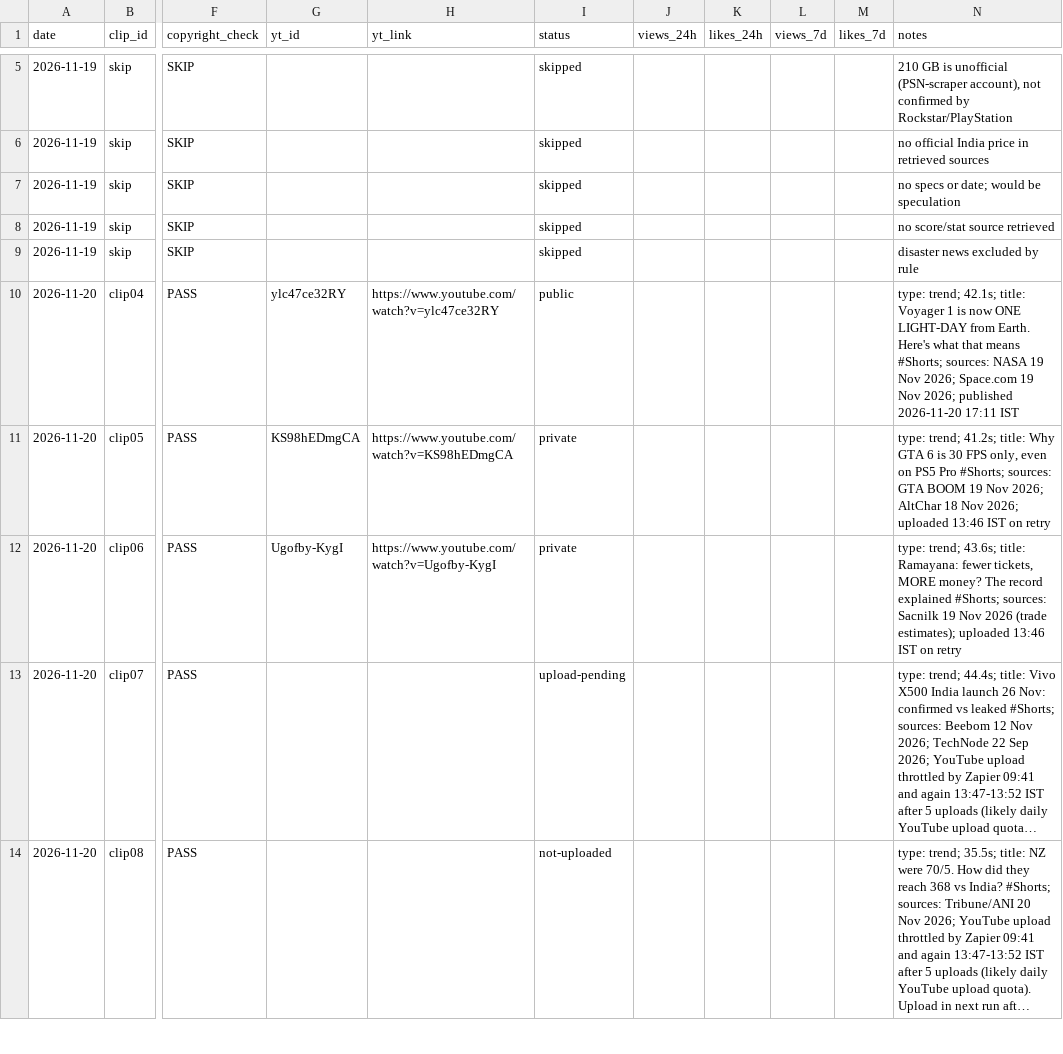
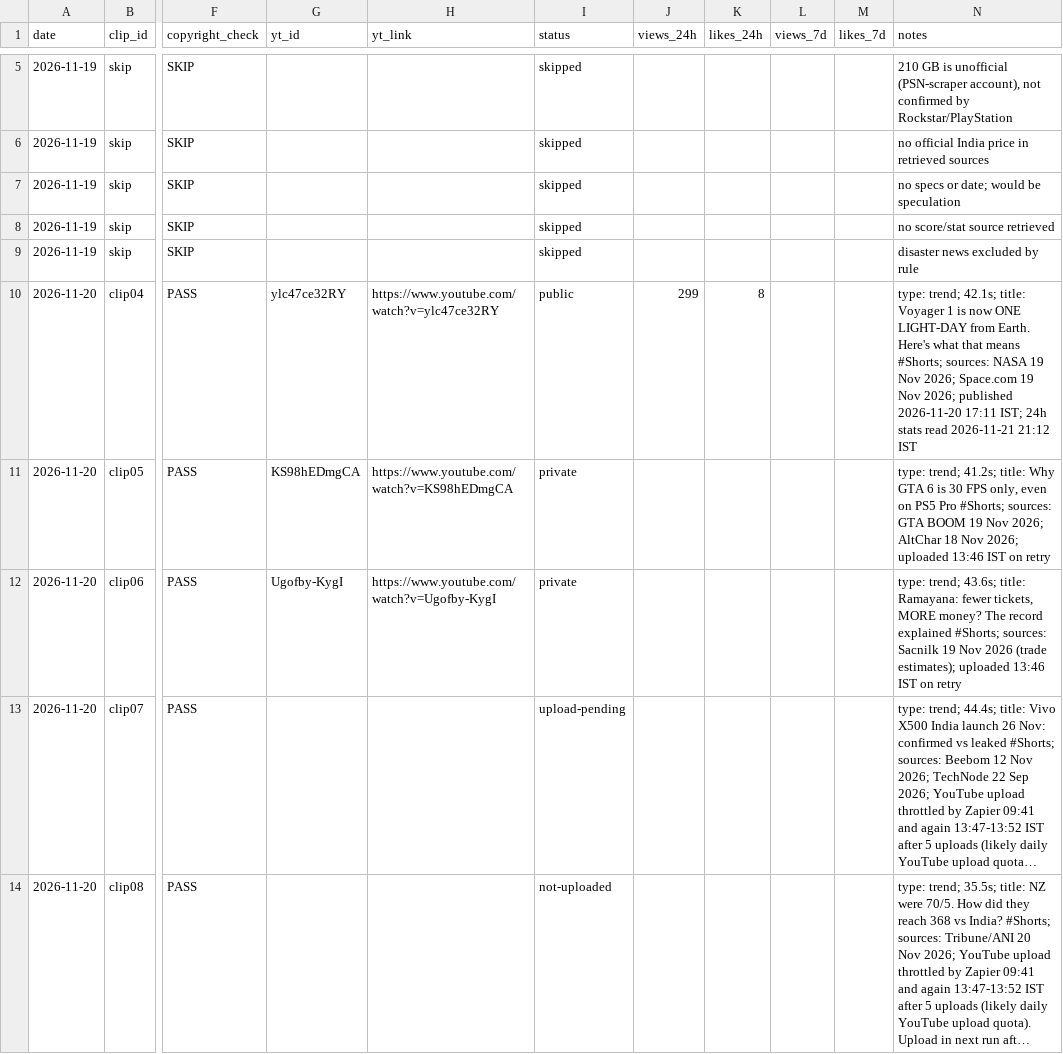
Before and after one commit to sartahkk06/viralclips-staging, a CSV file: log.csv, drawn as a sheet; only a part is shown, gaps mark what is left out; long unchanged cells end in …; the diff covers the shown part only; the diff names each change by its address in the sheet, - before the commit and + after, or states it on an @@ line.

```diff
--- a/log.csv
+++ b/log.csv
-J10 (views_24h): (empty)
+J10 (views_24h): 299
-K10 (likes_24h): (empty)
+K10 (likes_24h): 8
-N10 (notes): …2026-11-20 17:11 IST
+N10 (notes): …2026-11-20 17:11 IST; 24h stats read 2026-11-21 21:12 IST
```
Also changed, not shown: 8 edited cells elsewhere in this file.
